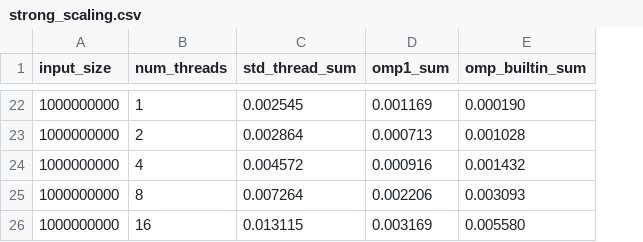
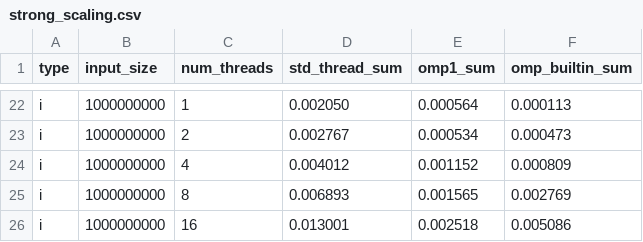
Before and after one commit to ClawCodes/MSD, a CSV file: CS6013/ParallelReductions/strong_scaling.csv, drawn as a sheet; only a part is shown, gaps mark what is left out; addresses are those after the commit; the diff covers the shown part only; the diff names each change by its address in the sheet, - before the commit and + after, or states it on an @@ line.

```diff
--- a/CS6013/ParallelReductions/strong_scaling.csv
+++ b/CS6013/ParallelReductions/strong_scaling.csv
+column A (type), rows 22-26: all i
-D22 (std_thread_sum): 0.002545
+D22 (std_thread_sum): 0.002050
-E22 (omp1_sum): 0.001169
+E22 (omp1_sum): 0.000564
-F22 (omp_builtin_sum): 0.000190
+F22 (omp_builtin_sum): 0.000113
-D23 (std_thread_sum): 0.002864
+D23 (std_thread_sum): 0.002767
-E23 (omp1_sum): 0.000713
+E23 (omp1_sum): 0.000534
-F23 (omp_builtin_sum): 0.001028
+F23 (omp_builtin_sum): 0.000473
-D24 (std_thread_sum): 0.004572
+D24 (std_thread_sum): 0.004012
-E24 (omp1_sum): 0.000916
+E24 (omp1_sum): 0.001152
-F24 (omp_builtin_sum): 0.001432
+F24 (omp_builtin_sum): 0.000809
-D25 (std_thread_sum): 0.007264
+D25 (std_thread_sum): 0.006893
-E25 (omp1_sum): 0.002206
+E25 (omp1_sum): 0.001565
-F25 (omp_builtin_sum): 0.003093
+F25 (omp_builtin_sum): 0.002769
-D26 (std_thread_sum): 0.013115
+D26 (std_thread_sum): 0.013001
-E26 (omp1_sum): 0.003169
+E26 (omp1_sum): 0.002518
-F26 (omp_builtin_sum): 0.005580
+F26 (omp_builtin_sum): 0.005086
```
Also changed, not shown: 60 edited cells elsewhere in this file, CS6013/ParallelReductions/weak_scaling.csv, 5 other files.
